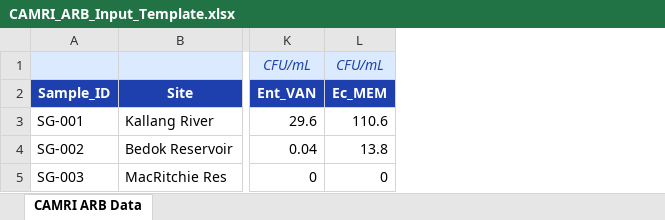
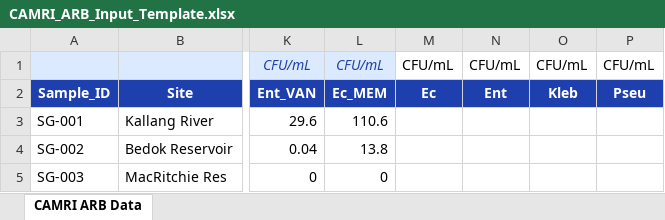
Before and after one commit to Satish9507/radar-amr, an Excel workbook: docs/templates/CAMRI_ARB_Input_Template.xlsx, sheet CAMRI ARB Data, drawn as a sheet; only a part is shown, gaps mark what is left out; values as stored, in another font and other column widths than the file's, no borders; the diff names each change by its address in the sheet, - before the commit and + after, or states it on an @@ line.

```diff
--- a/docs/templates/CAMRI_ARB_Input_Template.xlsx (sheet CAMRI ARB Data)
+++ b/docs/templates/CAMRI_ARB_Input_Template.xlsx (sheet CAMRI ARB Data)
+column M, rows 1-2: CFU/mL | Ec
+column N, rows 1-2: CFU/mL | Ent
+column O, rows 1-2: CFU/mL | Kleb
+column P, rows 1-2: CFU/mL | Pseu
```
Also changed, not shown: docs/dataset/CAMRI_ARB_Test_Dataset.xlsx, docs/dataset/CAMRI_ARG_Test_Dataset.xlsx, 8 other files.
